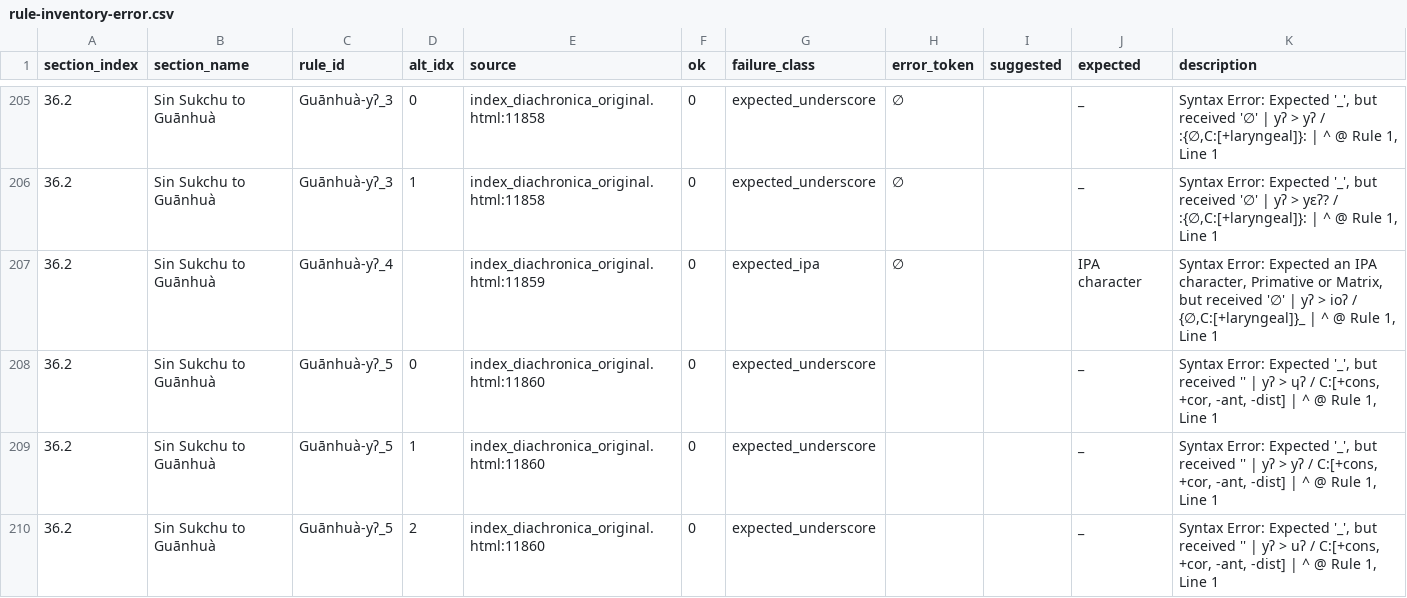
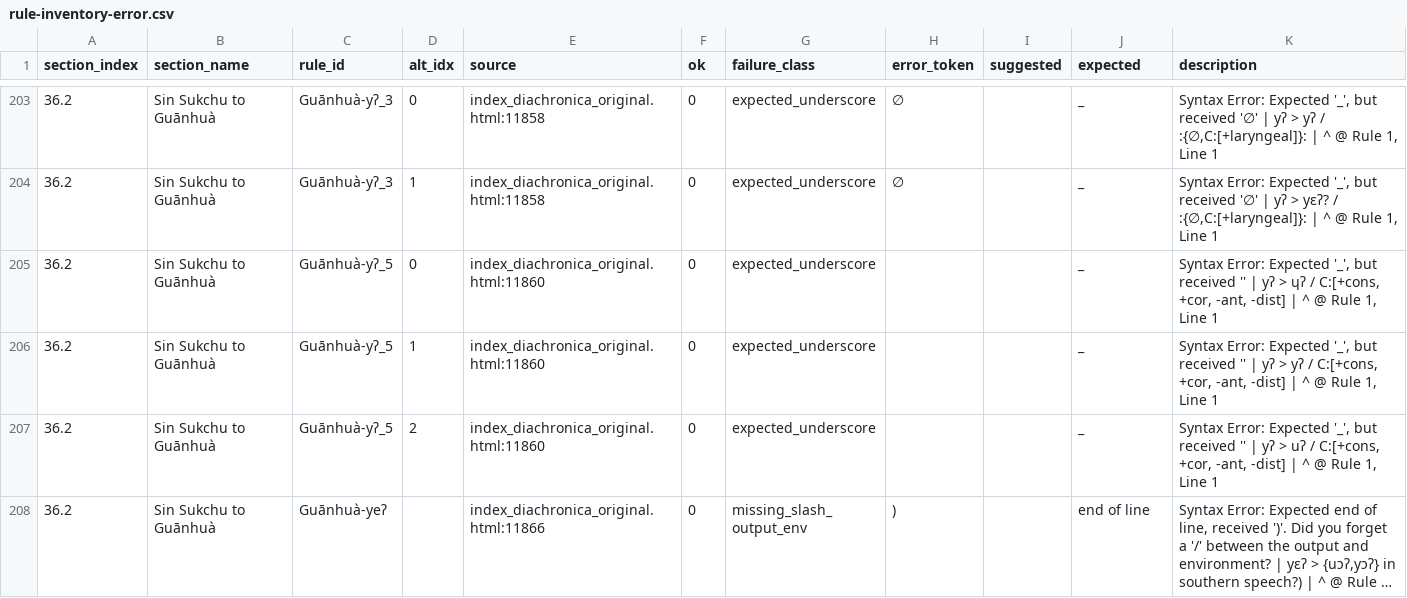
Before and after one commit to Pappa/conlanger, a CSV file: .scratch/rule-index/inventory/rule-inventory-error.csv, drawn as a sheet; only a part is shown, gaps mark what is left out; the shorter side is filled out with more unchanged rows; long unchanged cells end in …; the diff covers the shown part only; the diff names each change by its address in the sheet, - before the commit and + after, or states it on an @@ line.

```diff
--- a/.scratch/rule-index/inventory/rule-inventory-error.csv
+++ b/.scratch/rule-index/inventory/rule-inventory-error.csv
-row 207: 36.2 | Sin Sukchu to Guānhuà | Guānhuà-yʔ_4 |  | index_diachronica_original.html:11859 | 0 | expected_ipa | ∅ |  | IPA character | Syntax Error: Expected an IPA character, Primative or Matrix, but received '∅' | yʔ > ioʔ / {∅,C:[+laryngeal]}_ | ^ @ Rule 1, Line 1
```
Also changed, not shown: 4 removed rows and 4 edited cells elsewhere in this file, .scratch/rule-index/inventory/error_clusters/expected_ipa_errors.csv, .scratch/rule-index/inventory/error_clusters/missing_slash_output_env_errors.csv, 7 other files.
